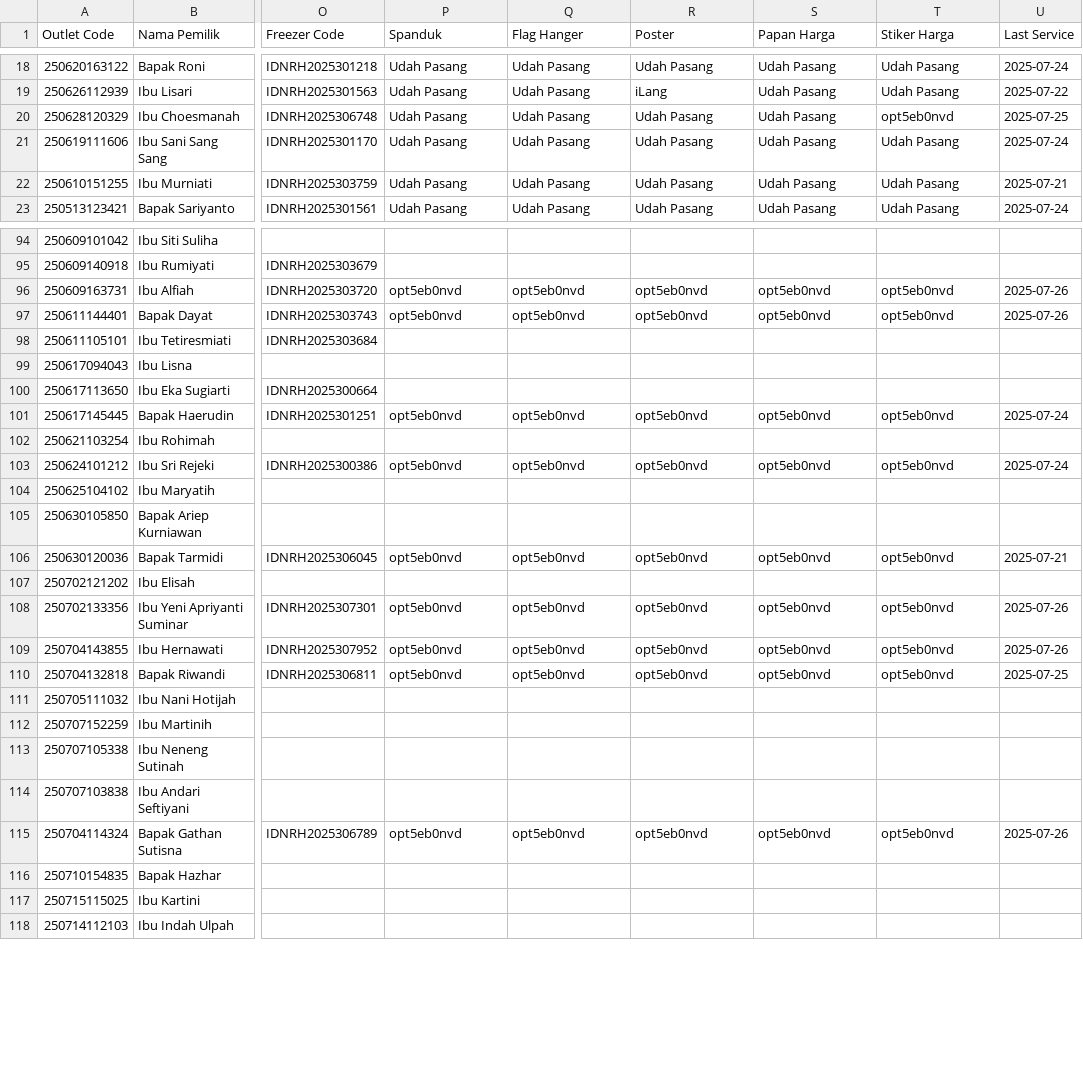
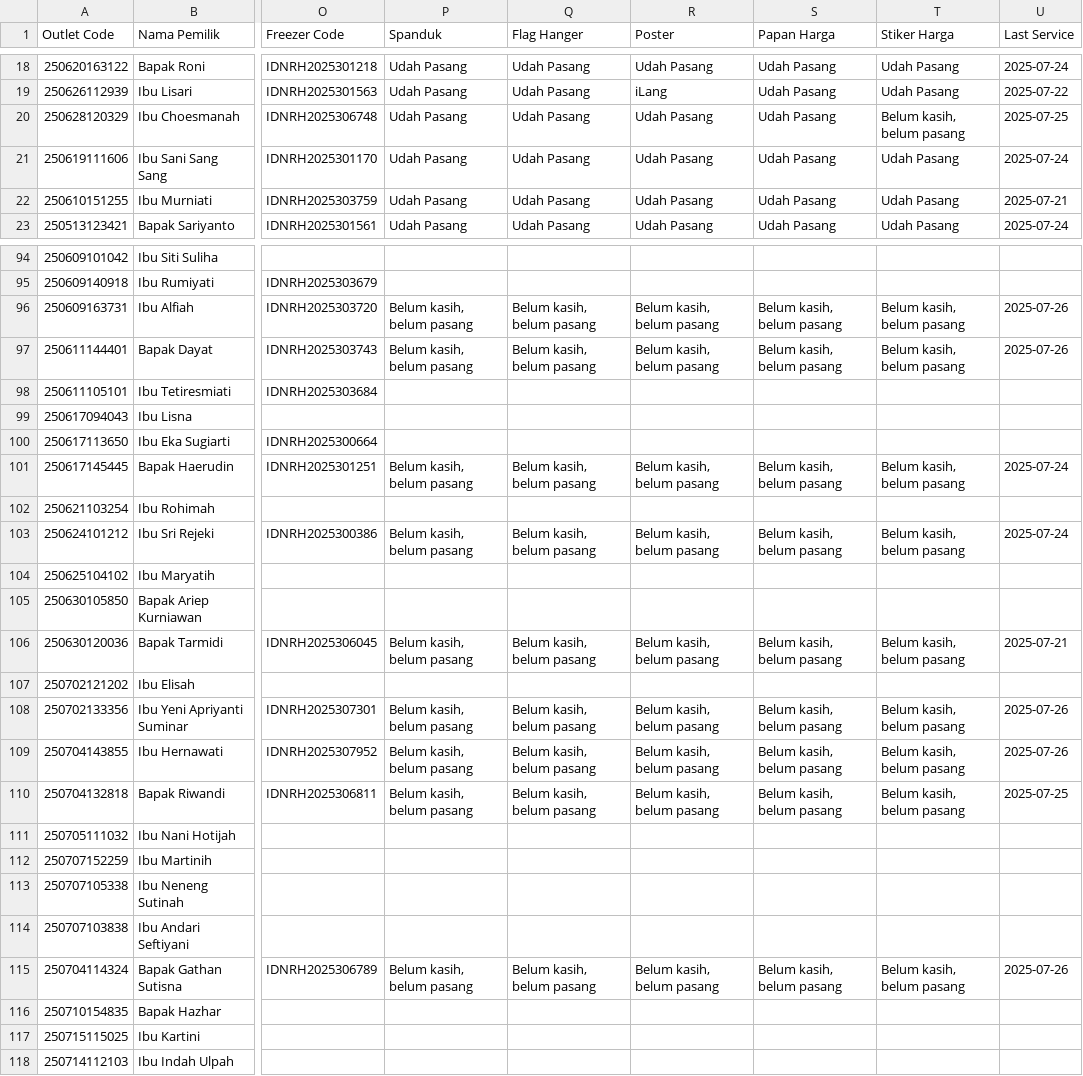
Before and after one commit to AlimanIrawan/outlet_map, a CSV file: public/markers.csv, drawn as a sheet; only a part is shown, gaps mark what is left out; the diff covers the shown part only; the diff names each change by its address in the sheet, - before the commit and + after, or states it on an @@ line.

Commit message:
🚚 更新送货数据 - 2025/07/28

```diff
--- a/public/markers.csv
+++ b/public/markers.csv
-T20 (Stiker Harga): opt5eb0nvd
+T20 (Stiker Harga): Belum kasih, belum pasang
-P96:P97 (Spanduk): opt5eb0nvd
+P96:P97 (Spanduk): Belum kasih, belum pasang
-Q96:Q97 (Flag Hanger): opt5eb0nvd
+Q96:Q97 (Flag Hanger): Belum kasih, belum pasang
-R96:R97 (Poster): opt5eb0nvd
+R96:R97 (Poster): Belum kasih, belum pasang
-S96:S97 (Papan Harga): opt5eb0nvd
+S96:S97 (Papan Harga): Belum kasih, belum pasang
-T96:T97 (Stiker Harga): opt5eb0nvd
+T96:T97 (Stiker Harga): Belum kasih, belum pasang
-P101 (Spanduk): opt5eb0nvd
+P101 (Spanduk): Belum kasih, belum pasang
-Q101 (Flag Hanger): opt5eb0nvd
+Q101 (Flag Hanger): Belum kasih, belum pasang
-R101 (Poster): opt5eb0nvd
+R101 (Poster): Belum kasih, belum pasang
-S101 (Papan Harga): opt5eb0nvd
+S101 (Papan Harga): Belum kasih, belum pasang
-T101 (Stiker Harga): opt5eb0nvd
+T101 (Stiker Harga): Belum kasih, belum pasang
-P103 (Spanduk): opt5eb0nvd
+P103 (Spanduk): Belum kasih, belum pasang
-Q103 (Flag Hanger): opt5eb0nvd
+Q103 (Flag Hanger): Belum kasih, belum pasang
-R103 (Poster): opt5eb0nvd
+R103 (Poster): Belum kasih, belum pasang
-S103 (Papan Harga): opt5eb0nvd
+S103 (Papan Harga): Belum kasih, belum pasang
-T103 (Stiker Harga): opt5eb0nvd
+T103 (Stiker Harga): Belum kasih, belum pasang
-P106 (Spanduk): opt5eb0nvd
+P106 (Spanduk): Belum kasih, belum pasang
-Q106 (Flag Hanger): opt5eb0nvd
+Q106 (Flag Hanger): Belum kasih, belum pasang
-R106 (Poster): opt5eb0nvd
+R106 (Poster): Belum kasih, belum pasang
-S106 (Papan Harga): opt5eb0nvd
+S106 (Papan Harga): Belum kasih, belum pasang
-T106 (Stiker Harga): opt5eb0nvd
+T106 (Stiker Harga): Belum kasih, belum pasang
-P108:P110 (Spanduk): opt5eb0nvd
+P108:P110 (Spanduk): Belum kasih, belum pasang
-Q108:Q110 (Flag Hanger): opt5eb0nvd
+Q108:Q110 (Flag Hanger): Belum kasih, belum pasang
-R108:R110 (Poster): opt5eb0nvd
+R108:R110 (Poster): Belum kasih, belum pasang
-S108:S110 (Papan Harga): opt5eb0nvd
+S108:S110 (Papan Harga): Belum kasih, belum pasang
-T108:T110 (Stiker Harga): opt5eb0nvd
+T108:T110 (Stiker Harga): Belum kasih, belum pasang
-P115 (Spanduk): opt5eb0nvd
+P115 (Spanduk): Belum kasih, belum pasang
-Q115 (Flag Hanger): opt5eb0nvd
+Q115 (Flag Hanger): Belum kasih, belum pasang
-R115 (Poster): opt5eb0nvd
+R115 (Poster): Belum kasih, belum pasang
-S115 (Papan Harga): opt5eb0nvd
+S115 (Papan Harga): Belum kasih, belum pasang
-T115 (Stiker Harga): opt5eb0nvd
+T115 (Stiker Harga): Belum kasih, belum pasang
```
Also changed, not shown: 92 edited cells elsewhere in this file.
